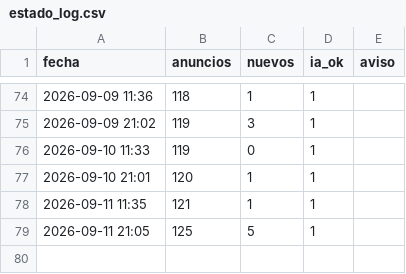
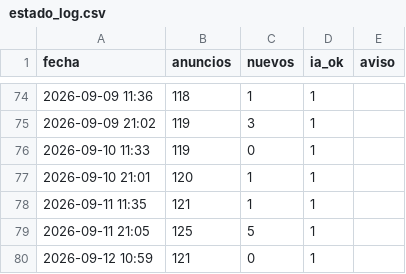
Before and after one commit to Over84sp/coches-corolla, a CSV file: .data/estado_log.csv, drawn as a sheet; only a part is shown, gaps mark what is left out; the diff names each change by its address in the sheet, - before the commit and + after, or states it on an @@ line.

```diff
--- a/.data/estado_log.csv
+++ b/.data/estado_log.csv
+row 80: 2026-09-12 10:59 | 121 | 0 | 1
```
Also changed, not shown: .data/historico_modelos.csv, .data/historico_precios.csv, 4 other files.
